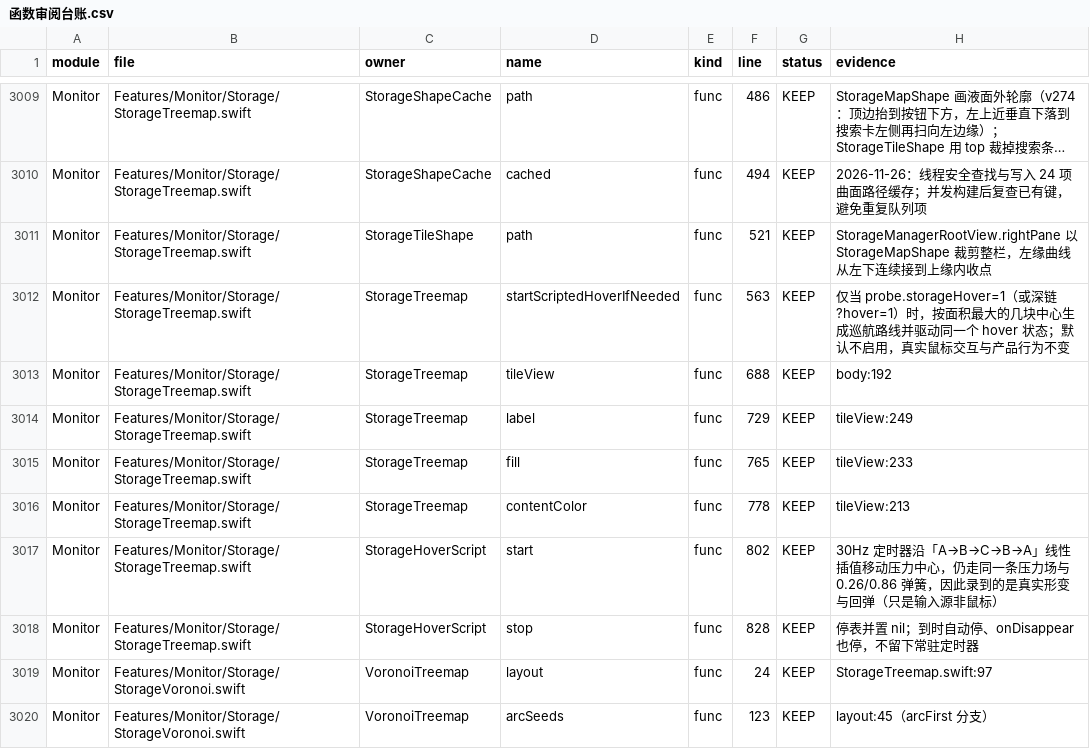
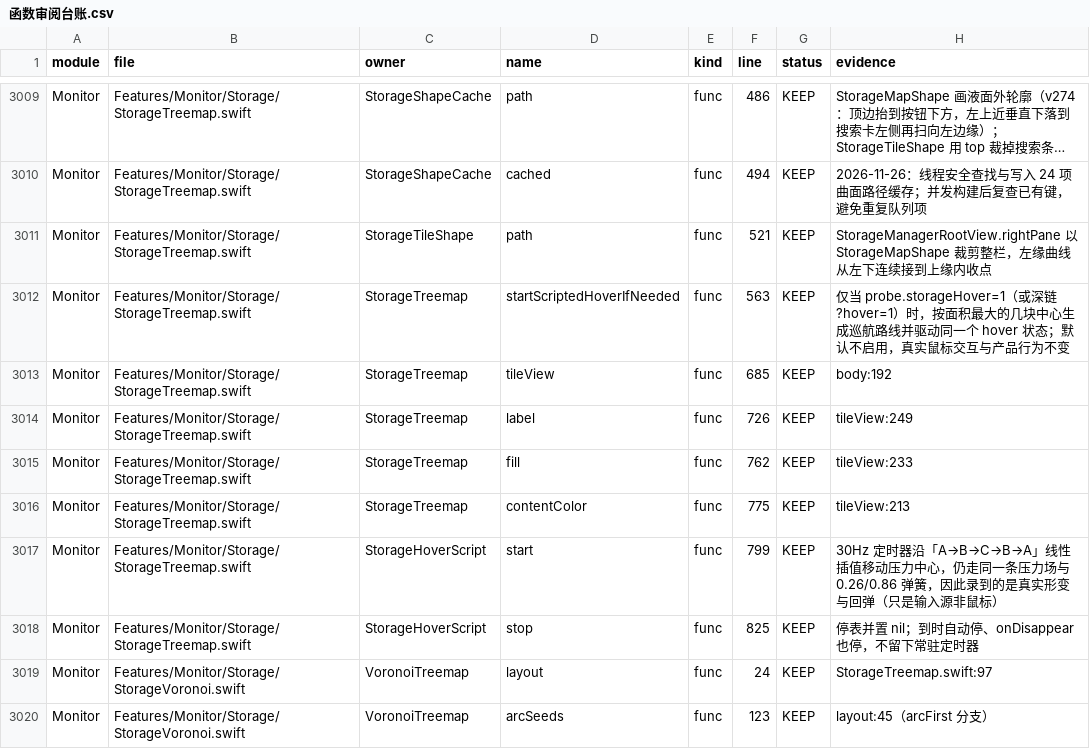
Before and after one commit to sxyq/Kitnest, a CSV file: docs/00-总览/数据表/函数审阅台账.csv, drawn as a sheet; only a part is shown, gaps mark what is left out; long unchanged cells end in ….

```diff
--- a/docs/00-总览/数据表/函数审阅台账.csv
+++ b/docs/00-总览/数据表/函数审阅台账.csv
@@ -3012,8 +3012,8 @@ Monitor,Features/Monitor/Storage/StorageTreemap.swift,StorageTileShape,path,func
 Monitor,Features/Monitor/Storage/StorageTreemap.swift,StorageTreemap,startScriptedHoverIfNeeded,func,563,KEEP,仅当 probe.storageHover=1（或深链 ?hover=1）时，按面积最大的几块中心生成巡航路线并驱动同一个 hover 状态；默认不启用，真实鼠标交互与产品行为不变
-Monitor,Features/Monitor/Storage/StorageTreemap.swift,StorageTreemap,tileView,func,688,KEEP,body:192
-Monitor,Features/Monitor/Storage/StorageTreemap.swift,StorageTreemap,label,func,729,KEEP,tileView:249
-Monitor,Features/Monitor/Storage/StorageTreemap.swift,StorageTreemap,fill,func,765,KEEP,tileView:233
-Monitor,Features/Monitor/Storage/StorageTreemap.swift,StorageTreemap,contentColor,func,778,KEEP,tileView:213
-Monitor,Features/Monitor/Storage/StorageTreemap.swift,StorageHoverScript,start,func,802,KEEP,30Hz 定时器沿「A→B→C→B→A」线性插值移动压力中心，仍走同一条压力场与 0.26/0.86 弹簧，因此录到的是真实形变与回弹（只是输入源非鼠标）
-Monitor,Features/Monitor/Storage/StorageTreemap.swift,StorageHoverScript,stop,func,828,KEEP,停表并置 nil；到时自动停、onDisappear 也停，不留下常驻定时器
+Monitor,Features/Monitor/Storage/StorageTreemap.swift,StorageTreemap,tileView,func,685,KEEP,body:192
+Monitor,Features/Monitor/Storage/StorageTreemap.swift,StorageTreemap,label,func,726,KEEP,tileView:249
+Monitor,Features/Monitor/Storage/StorageTreemap.swift,StorageTreemap,fill,func,762,KEEP,tileView:233
+Monitor,Features/Monitor/Storage/StorageTreemap.swift,StorageTreemap,contentColor,func,775,KEEP,tileView:213
+Monitor,Features/Monitor/Storage/StorageTreemap.swift,StorageHoverScript,start,func,799,KEEP,30Hz 定时器沿「A→B→C→B→A」线性插值移动压力中心，仍走同一条压力场与 0.26/0.86 弹簧，因此录到的是真实形变与回弹（只是输入源非鼠标）
+Monitor,Features/Monitor/Storage/StorageTreemap.swift,StorageHoverScript,stop,func,825,KEEP,停表并置 nil；到时自动停、onDisappear 也停，不留下常驻定时器
 Monitor,Features/Monitor/Storage/StorageVoronoi.swift,VoronoiTreemap,layout,func,24,KEEP,StorageTreemap.swift:97
```
Also changed, not shown: docs/00-总览/数据表/预览窗口排查.csv, 5 other files.
